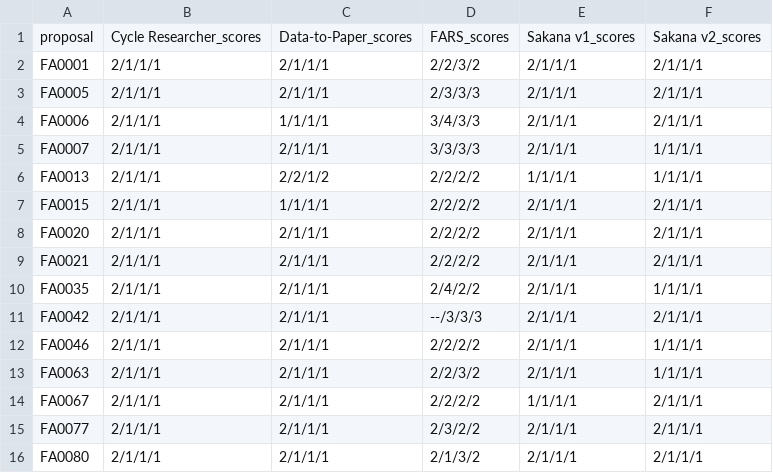
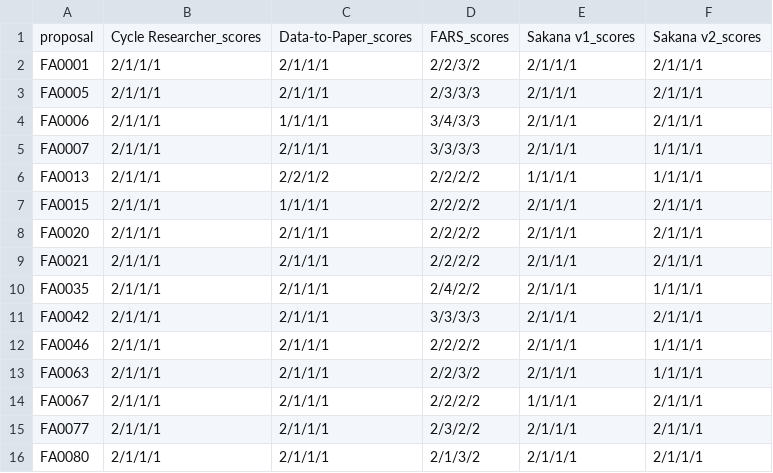
Before and after one commit to vaibhavalakshmiravideshik/AI-Scientists-FARS, a CSV file: AI-Scientist-generated-papers/Results/analysis_ai_scientists_comparison/table2_proposal_scores.csv, drawn as a sheet.

Commit message:
Update analysis results from scratch

```diff
--- a/AI-Scientist-generated-papers/Results/analysis_ai_scientists_comparison/table2_proposal_scores.csv
+++ b/AI-Scientist-generated-papers/Results/analysis_ai_scientists_comparison/table2_proposal_scores.csv
@@ -10,3 +10,3 @@ FA0021,2/1/1/1,2/1/1/1,2/2/2/2,2/1/1/1,2/1/1/1
 FA0035,2/1/1/1,2/1/1/1,2/4/2/2,2/1/1/1,1/1/1/1
-FA0042,2/1/1/1,2/1/1/1,--/3/3/3,2/1/1/1,2/1/1/1
+FA0042,2/1/1/1,2/1/1/1,3/3/3/3,2/1/1/1,2/1/1/1
 FA0046,2/1/1/1,2/1/1/1,2/2/2/2,2/1/1/1,1/1/1/1
```
